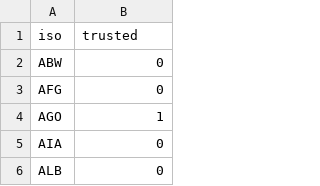
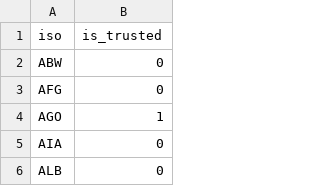
Before and after one commit to cid-harvard/classifications, a CSV file: location/International/Atlas/in/trusted_countries.csv, drawn as a sheet; only a part is shown.

```diff
--- a/location/International/Atlas/in/trusted_countries.csv
+++ b/location/International/Atlas/in/trusted_countries.csv
@@ -1,2 +1,2 @@
-iso,trusted
+iso,is_trusted
 ABW,0
```
Also changed, not shown: location/International/Atlas/in/list_in_atlas_book.csv, location/International/Atlas/out/locations_international_atlas.csv, 2 other files.
